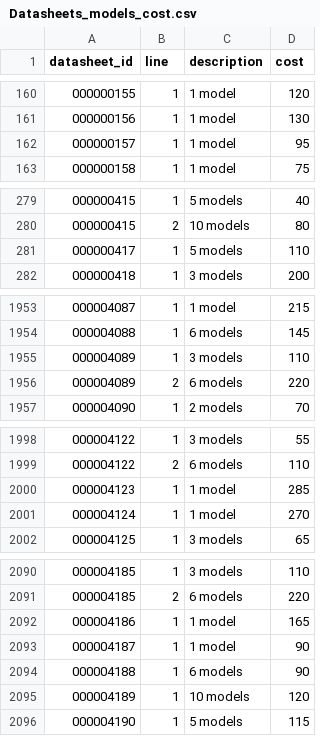
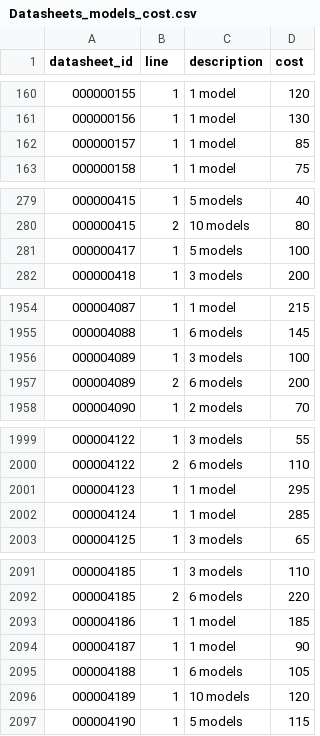
Before and after one commit to surin77/wh40k, a CSV file: docs/data/Datasheets_models_cost.csv, drawn as a sheet; only a part is shown, gaps mark what is left out; the diff covers the shown part only.

```diff
--- a/docs/data/Datasheets_models_cost.csv
+++ b/docs/data/Datasheets_models_cost.csv
@@ -161,3 +161,3 @@
 000000156|1|1 model|130|
-000000157|1|1 model|95|
+000000157|1|1 model|85|
 000000158|1|1 model|75|
@@ -280,3 +280,3 @@
 000000415|2|10 models|80|
-000000417|1|5 models|110|
+000000417|1|5 models|100|
 000000418|1|3 models|200|
@@ -1954,4 +1955,4 @@
 000004088|1|6 models|145|
-000004089|1|3 models|110|
-000004089|2|6 models|220|
+000004089|1|3 models|100|
+000004089|2|6 models|200|
 000004090|1|2 models|70|
@@ -1999,4 +2000,4 @@
 000004122|2|6 models|110|
-000004123|1|1 model|285|
-000004124|1|1 model|270|
+000004123|1|1 model|295|
+000004124|1|1 model|285|
 000004125|1|3 models|65|
@@ -2091,5 +2092,5 @@
 000004185|2|6 models|220|
-000004186|1|1 model|165|
+000004186|1|1 model|185|
 000004187|1|1 model|90|
-000004188|1|6 models|90|
+000004188|1|6 models|105|
 000004189|1|10 models|120|
```
Also changed, not shown: 4 added rows and 38 edited cells elsewhere in this file, docs/data/Datasheets.csv, docs/data/Datasheets_abilities.csv, 13 other files.
